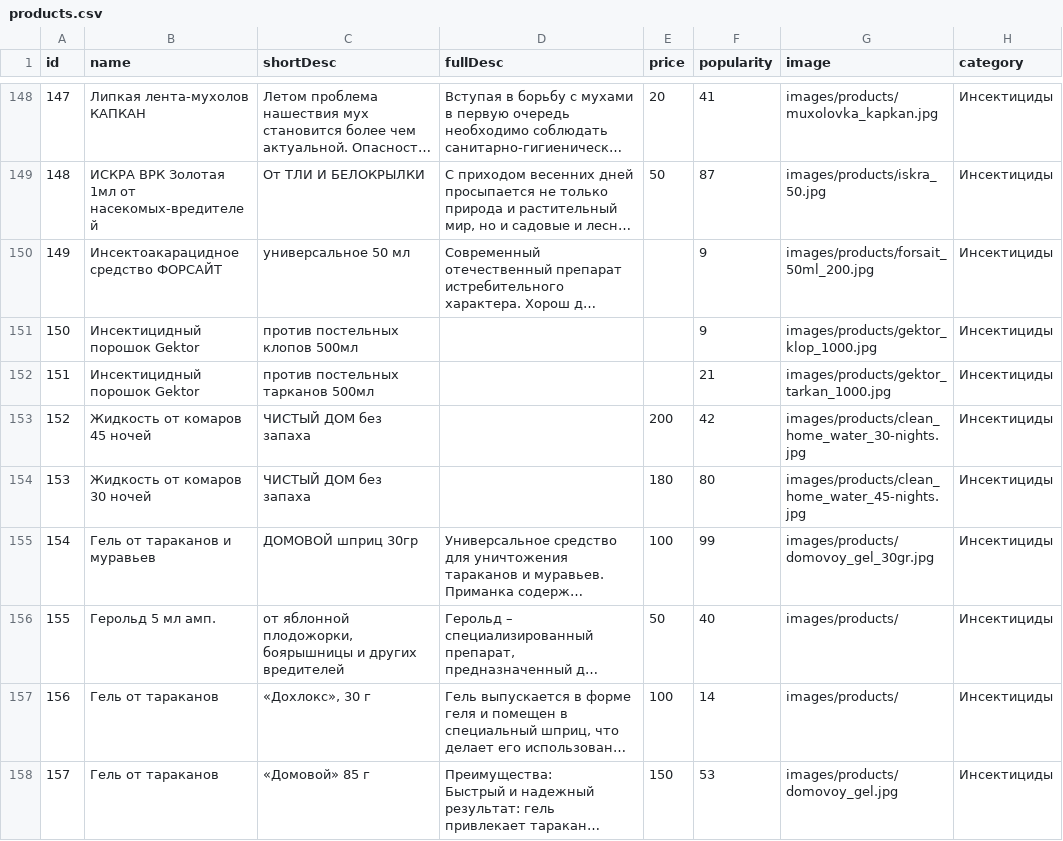
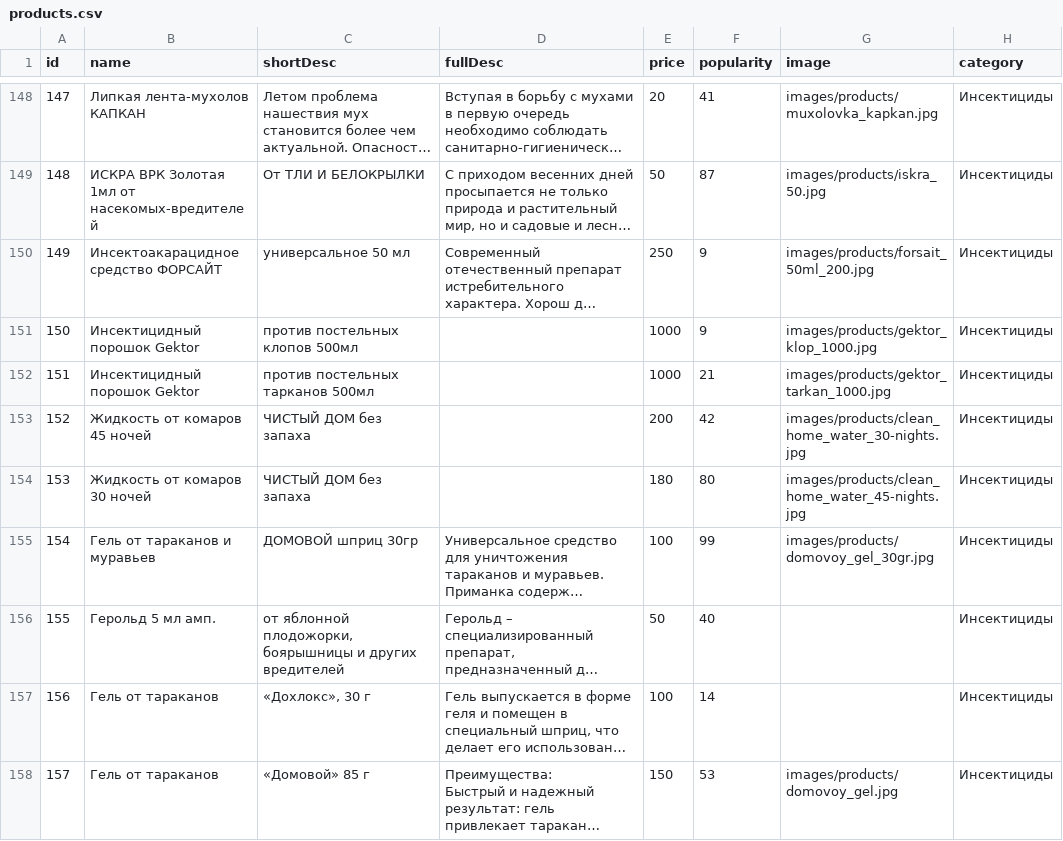
Before and after one commit to hozpolka/hozpolka.github.io, a CSV file: products.csv, drawn as a sheet; only a part is shown, gaps mark what is left out; long unchanged cells end in …; the diff covers the shown part only; the diff names each change by its address in the sheet, - before the commit and + after, or states it on an @@ line.

```diff
--- a/products.csv
+++ b/products.csv
-E150 (price): (empty)
+E150 (price): 250
-E151:E152 (price): (empty)
+E151:E152 (price): 1000
-G156:G157 (image): images/products/
+G156:G157 (image): (empty)
```
Also changed, not shown: 46 edited cells elsewhere in this file.
